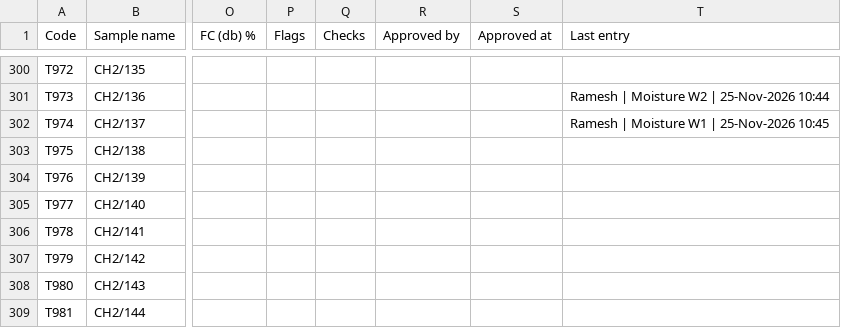
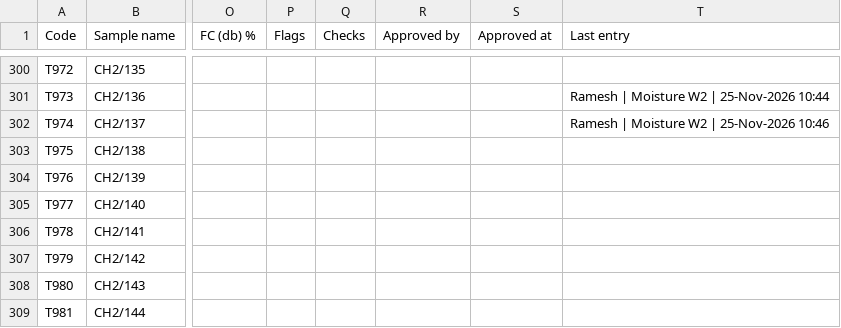
Before and after one commit to Climitra/weighing_data_QR, a CSV file: results.csv, drawn as a sheet; only a part is shown, gaps mark what is left out; the diff names each change by its address in the sheet, - before the commit and + after, or states it on an @@ line.

```diff
--- a/results.csv
+++ b/results.csv
-T302 (Last entry): Ramesh | Moisture W1 | 25-Nov-2026 10:45
+T302 (Last entry): Ramesh | Moisture W2 | 25-Nov-2026 10:46
```
Also changed, not shown: 1 other file.
